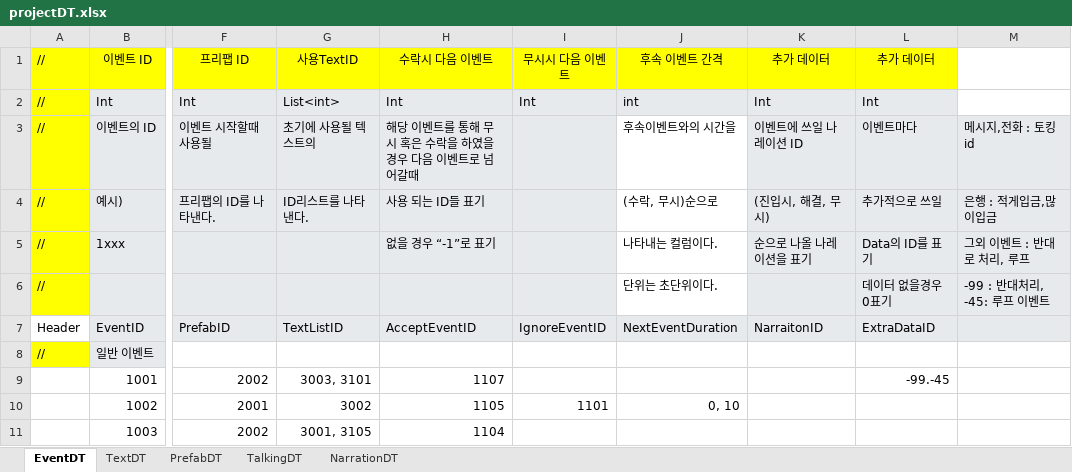
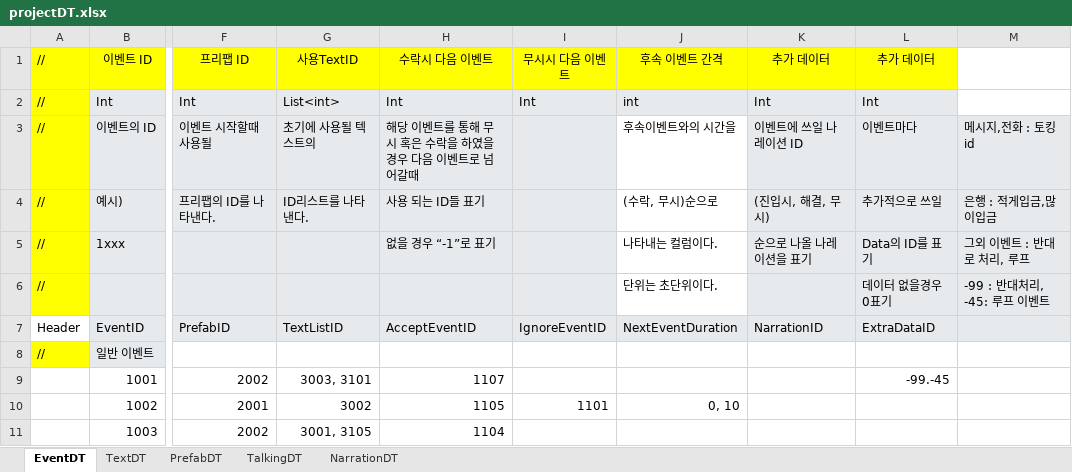
Before and after one commit to weariness00/Mandle_10Minute_Game, an Excel workbook: document/projectDT.xlsx, sheet EventDT, drawn as a sheet; only a part is shown, gaps mark what is left out; values as stored, in another font and other column widths than the file's, no borders; the diff names each change by its address in the sheet, - before the commit and + after, or states it on an @@ line.

```diff
--- a/document/projectDT.xlsx (sheet EventDT)
+++ b/document/projectDT.xlsx (sheet EventDT)
-K7 (추가 데이터): NarraitonID
+K7 (추가 데이터): NarrationID
```
Also changed, not shown: 7 other files.
